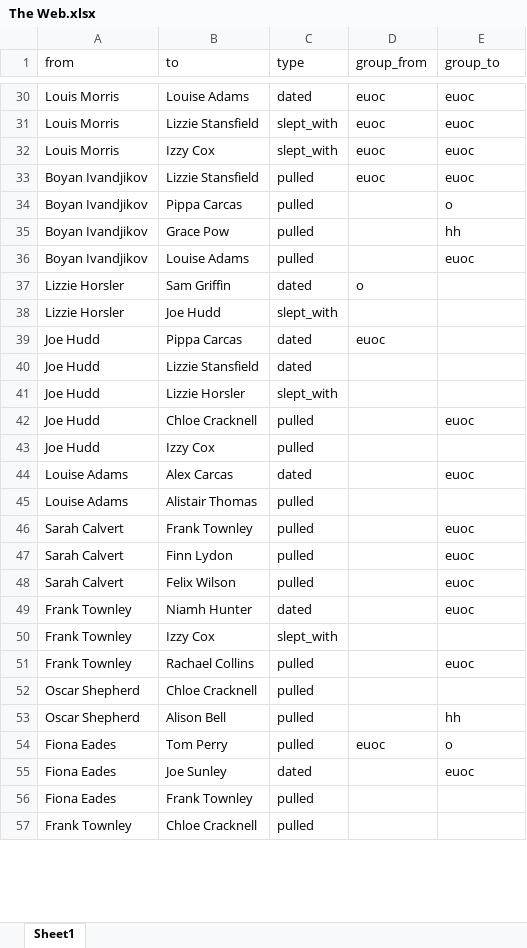
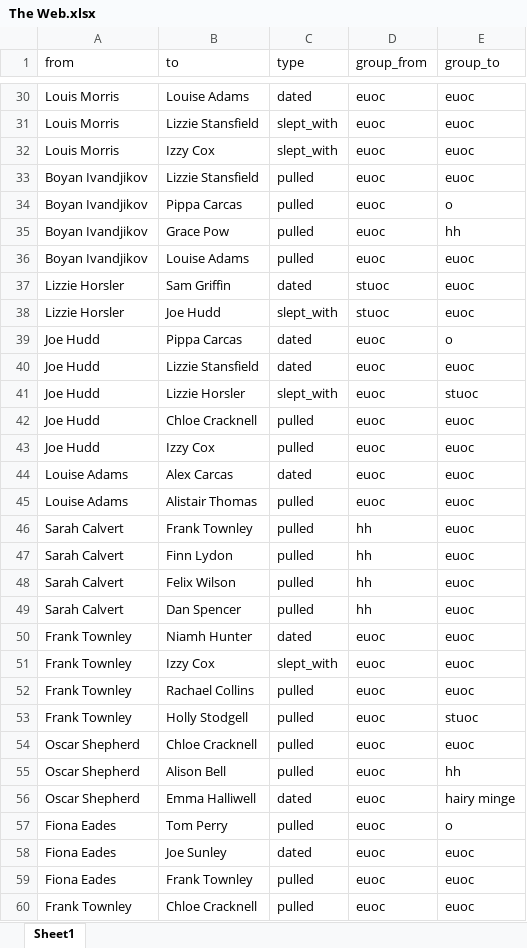
Before and after one commit to JamieGoddard18/The-Web, an Excel workbook: public/The Web.xlsx, sheet Sheet1, drawn as a sheet; only a part is shown, gaps mark what is left out; values as stored, in another font and other column widths than the file's, no cell formats; charts and pictures not drawn; addresses are those after the commit; the diff covers the shown part only; the diff names each change by its address in the sheet, - before the commit and + after, or states it on an @@ line.

```diff
--- a/public/The Web.xlsx (sheet Sheet1)
+++ b/public/The Web.xlsx (sheet Sheet1)
-D34:D36 (group_from): (empty)
+D34:D36 (group_from): euoc
-D37 (group_from): o
+D37 (group_from): stuoc
-E37:E38 (group_to): (empty)
+E37:E38 (group_to): euoc
-D38 (group_from): (empty)
+D38 (group_from): stuoc
-E39 (group_to): (empty)
+E39 (group_to): o
-D40:D45 (group_from): (empty)
+D40:D45 (group_from): euoc
-E40 (group_to): (empty)
+E40 (group_to): euoc
-E41 (group_to): (empty)
+E41 (group_to): stuoc
-E43 (group_to): (empty)
+E43 (group_to): euoc
-E45 (group_to): (empty)
+E45 (group_to): euoc
-D46:D48 (group_from): (empty)
+D46:D48 (group_from): hh
+row 49: Sarah Calvert | Dan Spencer | pulled | hh | euoc
-D50:D52 (group_from): (empty)
+D50:D52 (group_from): euoc
-E51 (group_to): (empty)
+E51 (group_to): euoc
+row 53: Frank Townley | Holly Stodgell | pulled | euoc | stuoc
-D54:D55 (group_from): (empty)
+D54:D55 (group_from): euoc
-E54 (group_to): (empty)
+E54 (group_to): euoc
+row 56: Oscar Shepherd | Emma Halliwell | dated | euoc | hairy minge
-D58:D60 (group_from): (empty)
+D58:D60 (group_from): euoc
-E59:E60 (group_to): (empty)
+E59:E60 (group_to): euoc
```
Also changed, not shown: 143 added rows and 25 edited cells elsewhere in this sheet, cell formats, 2 other files.
